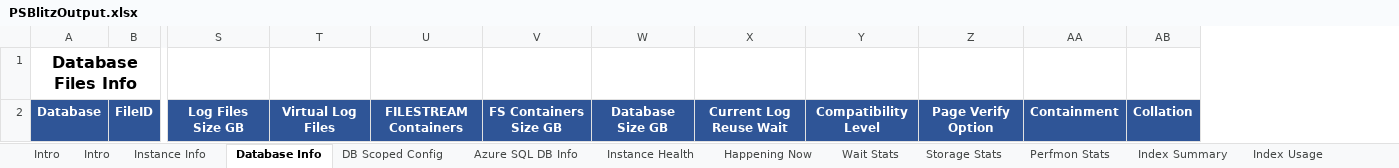
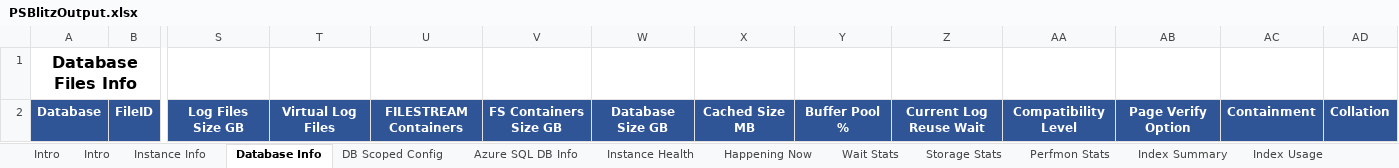
Before and after one commit to VladDBA/PSBlitz, an Excel workbook: Resources/PSBlitzOutput.xlsx, sheet Database Info, drawn as a sheet; only a part is shown, gaps mark what is left out; values as stored, in another font and other column widths than the file's, no borders; the diff covers the shown part only; the diff names each change by its address in the sheet, - before the commit and + after, or states it on an @@ line.

```diff
--- a/Resources/PSBlitzOutput.xlsx (sheet Database Info)
+++ b/Resources/PSBlitzOutput.xlsx (sheet Database Info)
+column X, row 2: Cached Size MB
+column Y, row 2: Buffer Pool %
```
Also changed, not shown: merged cells elsewhere in this sheet, 2 other files.
